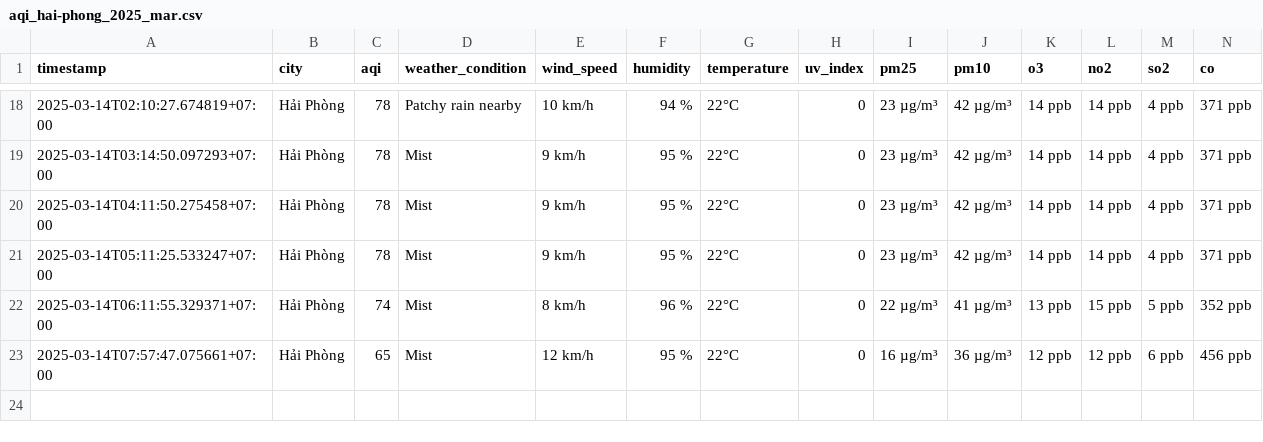
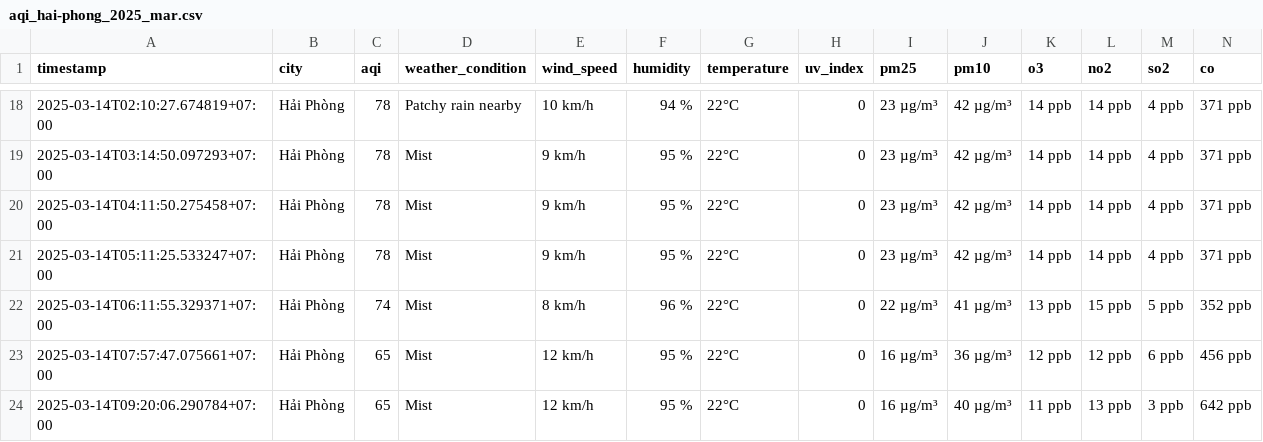
Before and after one commit to dothang08/aqi_newdatav2, a CSV file: result/hai-phong/aqi_hai-phong_2025_mar.csv, drawn as a sheet; only a part is shown, gaps mark what is left out; the diff names each change by its address in the sheet, - before the commit and + after, or states it on an @@ line.

```diff
--- a/result/hai-phong/aqi_hai-phong_2025_mar.csv
+++ b/result/hai-phong/aqi_hai-phong_2025_mar.csv
+row 24: 2025-03-14T09:20:06.290784+07:00 | Hải Phòng | 65 | Mist | 12 km/h | 95 % | 22°C | 0 | 16 µg/m³ | 40 µg/m³ | 11 ppb | 13 ppb | 3 ppb | 642 ppb
```
Also changed, not shown: result/bac-ninh/aqi_bac-ninh_2025_mar.csv, result/da-nang/aqi_da-nang_2025_mar.csv, 4 other files.
